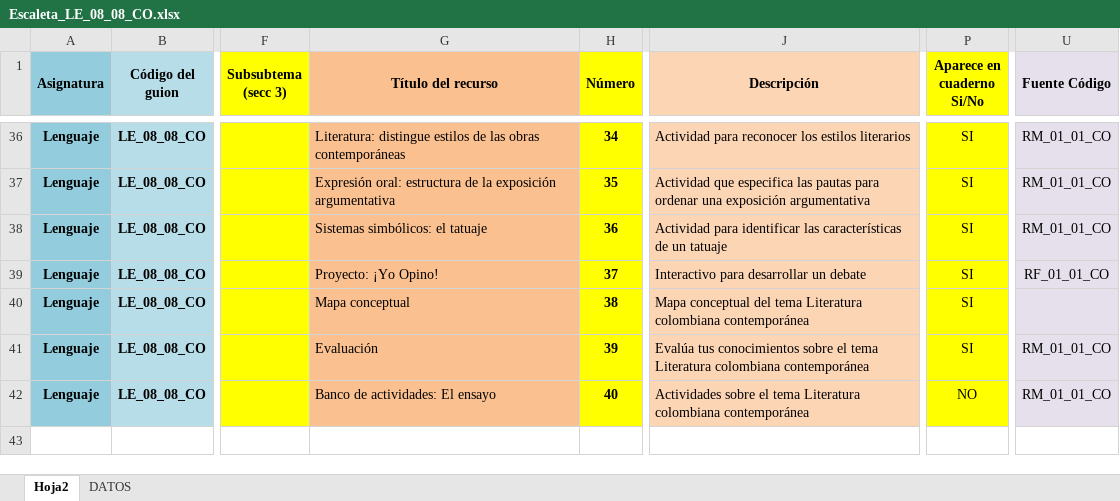
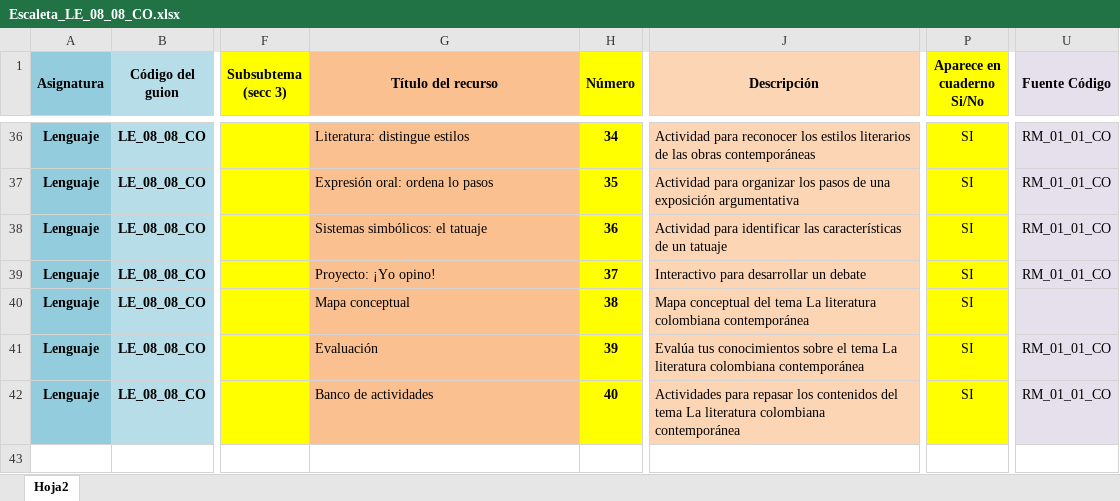
Before and after one commit to AulaPlanetaColombia/Lenguaje, an Excel workbook: fuentes/contenidos/grado08/guion08/Escaleta_LE_08_08_CO.xlsx, sheet Hoja2, drawn as a sheet; only a part is shown, gaps mark what is left out; values as stored, in another font and other column widths than the file's, no borders; the diff covers the shown part only; the diff names each change by its address in the sheet, - before the commit and + after, or states it on an @@ line.

```diff
--- a/fuentes/contenidos/grado08/guion08/Escaleta_LE_08_08_CO.xlsx (sheet Hoja2)
+++ b/fuentes/contenidos/grado08/guion08/Escaleta_LE_08_08_CO.xlsx (sheet Hoja2)
@@ sheet tab hidden: DATOS @@
-G36 (Título del recurso): Literatura: distingue estilos de las obras contemporáneas
+G36 (Título del recurso): Literatura: distingue estilos
-J36 (Descripción): …estilos literarios
+J36 (Descripción): …estilos literarios de las obras contemporáneas
-G37 (Título del recurso): Expresión oral: estructura de la exposición argumentativa
+G37 (Título del recurso): Expresión oral: ordena lo pasos
-J37 (Descripción): Actividad que especifica las pautas para ordenar una exposición…
+J37 (Descripción): Actividad para organizar los pasos de una exposición…
-G39 (Título del recurso): Proyecto: ¡Yo Opino!
+G39 (Título del recurso): Proyecto: ¡Yo opino!
-U39 (Fuente Código): RF_01_01_CO
+U39 (Fuente Código): RM_01_01_CO
-J40 (Descripción): …del tema Literatura colombiana contemporánea
+J40 (Descripción): …del tema La literatura colombiana contemporánea
-J41 (Descripción): …el tema Literatura colombiana contemporánea
+J41 (Descripción): …el tema La literatura colombiana contemporánea
-G42 (Título del recurso): Banco de actividades: El ensayo
+G42 (Título del recurso): Banco de actividades
-J42 (Descripción): Actividades sobre el tema Literatura colombiana contemporánea
+J42 (Descripción): Actividades para repasar los contenidos del tema La literatura colombiana contemporánea
-P42 (Aparece en cuaderno Si/No): NO
+P42 (Aparece en cuaderno Si/No): SI
```
Also changed, not shown: 63 edited cells elsewhere in this sheet.
